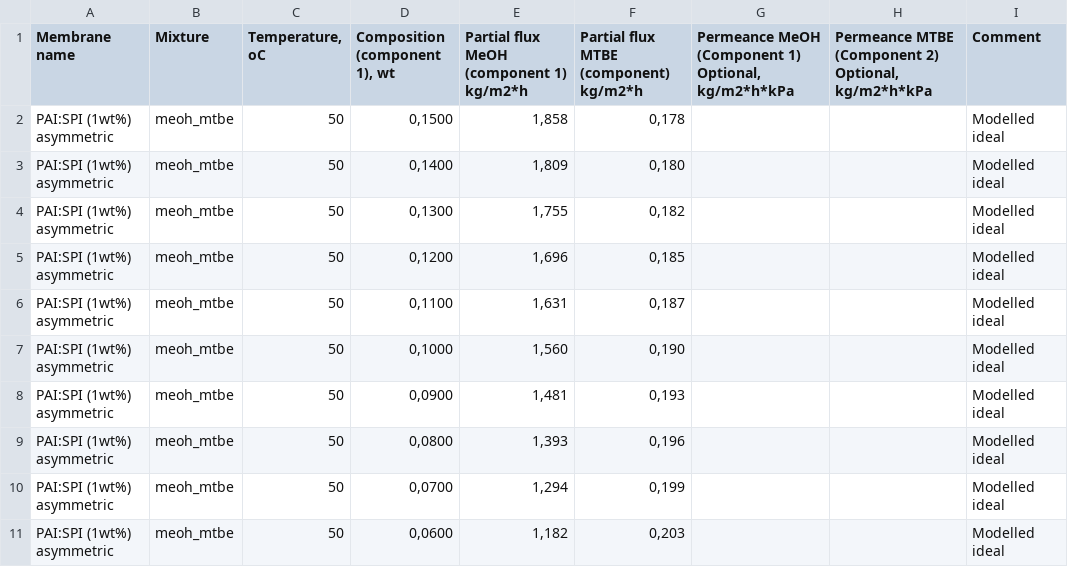
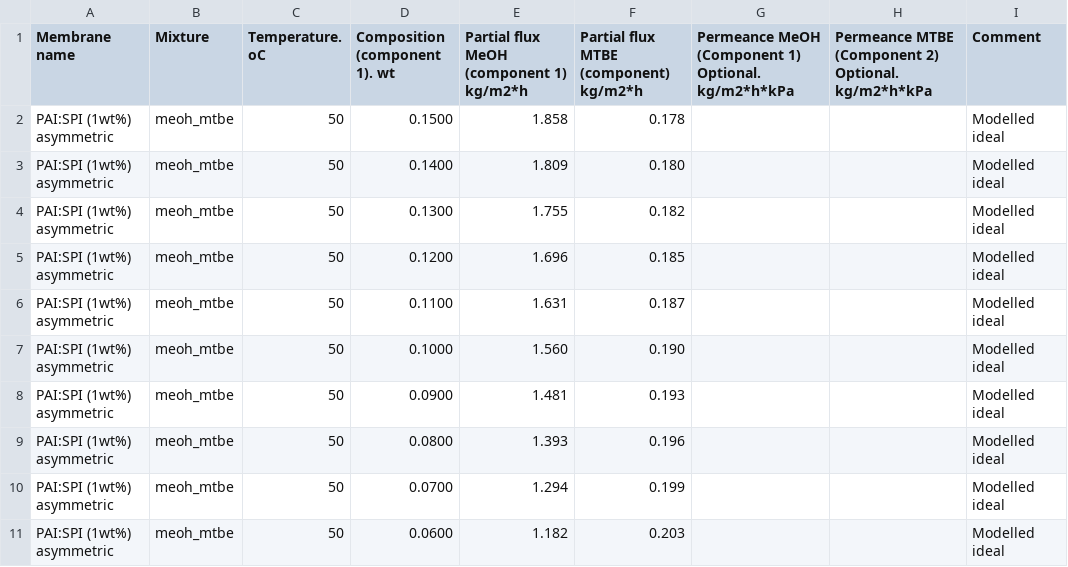
Before and after one commit to Membrizard/PyVaporation, a CSV file: default_membranes/DC_PAI_SPI(1wt%)_meoh_mtbe_50-Table 1.csv, drawn as a sheet; only a part is shown; the diff covers the shown part only.

```diff
--- a/default_membranes/DC_PAI_SPI(1wt%)_meoh_mtbe_50-Table 1.csv
+++ b/default_membranes/DC_PAI_SPI(1wt%)_meoh_mtbe_50-Table 1.csv
@@ -1,11 +1,11 @@
-Membrane name;Mixture;Temperature, oC;Composition (component 1), wt;Partial flux MeOH (component 1) kg/m2*h;Partial flux MTBE (component) kg/m2*h;Permeance MeOH (Component 1) Optional, kg/m2*h*kPa;Permeance MTBE (Component 2) Optional, kg/m2*h*kPa;Comment
-PAI:SPI (1wt%) asymmetric;meoh_mtbe;50;0,1500;1,858;0,178;;;Modelled ideal
-PAI:SPI (1wt%) asymmetric;meoh_mtbe;50;0,1400;1,809;0,180;;;Modelled ideal
-PAI:SPI (1wt%) asymmetric;meoh_mtbe;50;0,1300;1,755;0,182;;;Modelled ideal
-PAI:SPI (1wt%) asymmetric;meoh_mtbe;50;0,1200;1,696;0,185;;;Modelled ideal
-PAI:SPI (1wt%) asymmetric;meoh_mtbe;50;0,1100;1,631;0,187;;;Modelled ideal
-PAI:SPI (1wt%) asymmetric;meoh_mtbe;50;0,1000;1,560;0,190;;;Modelled ideal
-PAI:SPI (1wt%) asymmetric;meoh_mtbe;50;0,0900;1,481;0,193;;;Modelled ideal
-PAI:SPI (1wt%) asymmetric;meoh_mtbe;50;0,0800;1,393;0,196;;;Modelled ideal
-PAI:SPI (1wt%) asymmetric;meoh_mtbe;50;0,0700;1,294;0,199;;;Modelled ideal
-PAI:SPI (1wt%) asymmetric;meoh_mtbe;50;0,0600;1,182;0,203;;;Modelled ideal
+Membrane name;Mixture;Temperature. oC;Composition (component 1). wt;Partial flux MeOH (component 1) kg/m2*h;Partial flux MTBE (component) kg/m2*h;Permeance MeOH (Component 1) Optional. kg/m2*h*kPa;Permeance MTBE (Component 2) Optional. kg/m2*h*kPa;Comment
+PAI:SPI (1wt%) asymmetric;meoh_mtbe;50;0.1500;1.858;0.178;;;Modelled ideal
+PAI:SPI (1wt%) asymmetric;meoh_mtbe;50;0.1400;1.809;0.180;;;Modelled ideal
+PAI:SPI (1wt%) asymmetric;meoh_mtbe;50;0.1300;1.755;0.182;;;Modelled ideal
+PAI:SPI (1wt%) asymmetric;meoh_mtbe;50;0.1200;1.696;0.185;;;Modelled ideal
+PAI:SPI (1wt%) asymmetric;meoh_mtbe;50;0.1100;1.631;0.187;;;Modelled ideal
+PAI:SPI (1wt%) asymmetric;meoh_mtbe;50;0.1000;1.560;0.190;;;Modelled ideal
+PAI:SPI (1wt%) asymmetric;meoh_mtbe;50;0.0900;1.481;0.193;;;Modelled ideal
+PAI:SPI (1wt%) asymmetric;meoh_mtbe;50;0.0800;1.393;0.196;;;Modelled ideal
+PAI:SPI (1wt%) asymmetric;meoh_mtbe;50;0.0700;1.294;0.199;;;Modelled ideal
+PAI:SPI (1wt%) asymmetric;meoh_mtbe;50;0.0600;1.182;0.203;;;Modelled ideal
```
Also changed, not shown: 18 edited cells elsewhere in this file, default_membranes/DC_PAI_SPI(1wt%)_meoh_mtbe_40-Table 1.csv, default_membranes/DC_PAI_SPI(1wt%)_meoh_mtbe_60-Table 1.csv, 18 other files.
